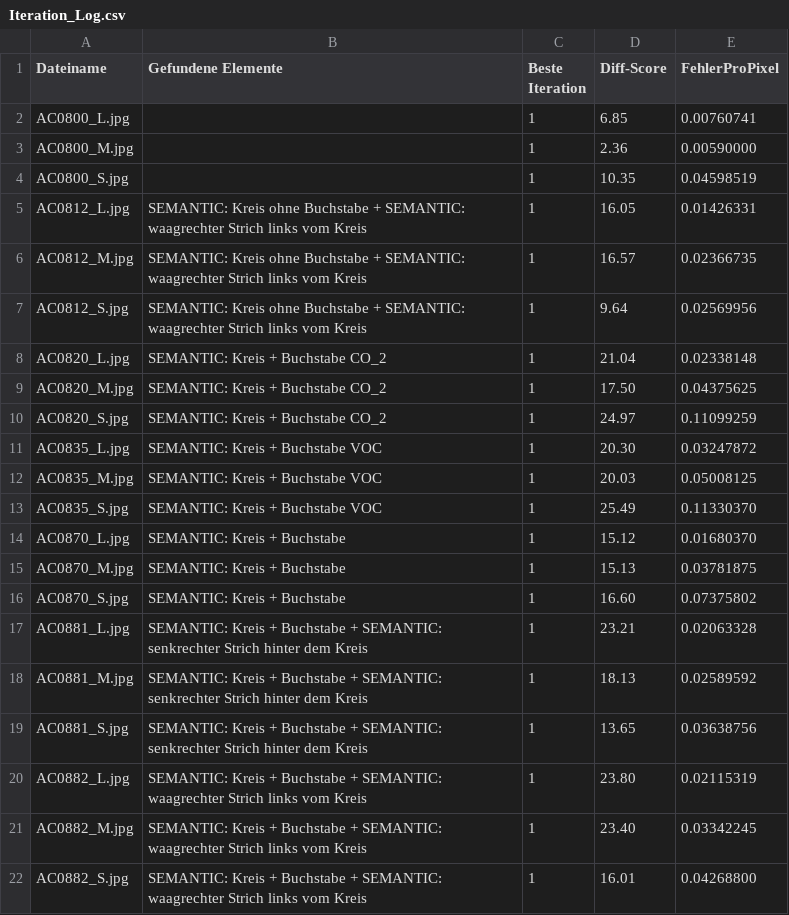
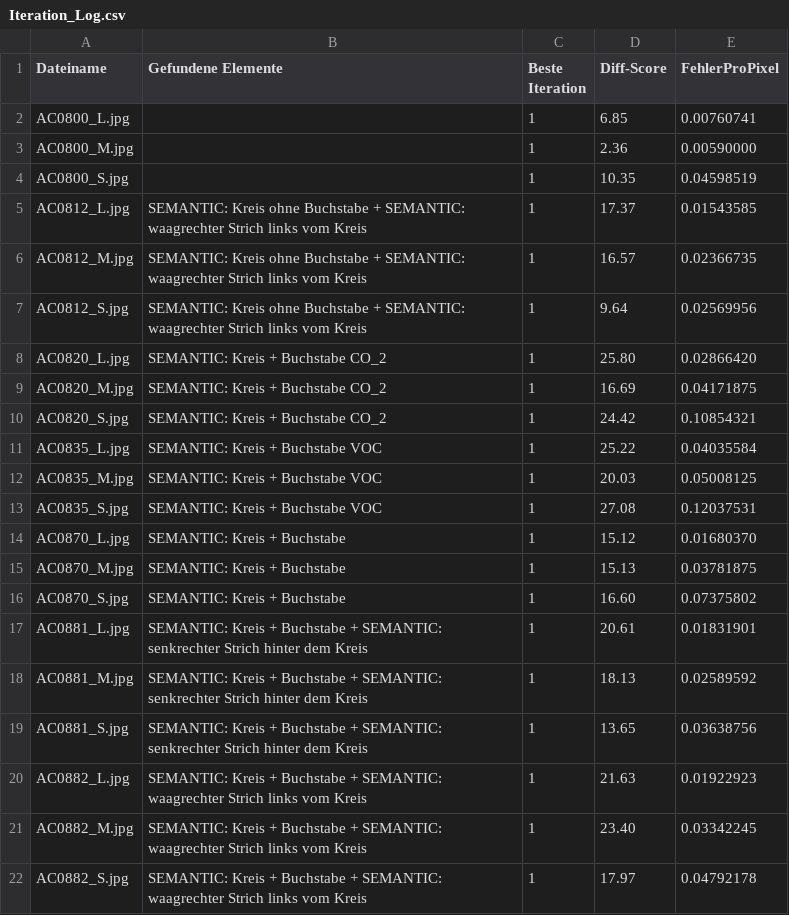
Before and after one commit to MobyDickDick/TinyLanguage, a CSV file: artifacts/converted_symbols/reports/Iteration_Log.csv, drawn as a sheet.

Commit message:
next iteration

```diff
--- a/artifacts/converted_symbols/reports/Iteration_Log.csv
+++ b/artifacts/converted_symbols/reports/Iteration_Log.csv
@@ -4,11 +4,11 @@ AC0800_M.jpg;;1;2.36;0.00590000
 AC0800_S.jpg;;1;10.35;0.04598519
-AC0812_L.jpg;SEMANTIC: Kreis ohne Buchstabe + SEMANTIC: waagrechter Strich links vom Kreis;1;16.05;0.01426331
+AC0812_L.jpg;SEMANTIC: Kreis ohne Buchstabe + SEMANTIC: waagrechter Strich links vom Kreis;1;17.37;0.01543585
 AC0812_M.jpg;SEMANTIC: Kreis ohne Buchstabe + SEMANTIC: waagrechter Strich links vom Kreis;1;16.57;0.02366735
 AC0812_S.jpg;SEMANTIC: Kreis ohne Buchstabe + SEMANTIC: waagrechter Strich links vom Kreis;1;9.64;0.02569956
-AC0820_L.jpg;SEMANTIC: Kreis + Buchstabe CO_2;1;21.04;0.02338148
-AC0820_M.jpg;SEMANTIC: Kreis + Buchstabe CO_2;1;17.50;0.04375625
-AC0820_S.jpg;SEMANTIC: Kreis + Buchstabe CO_2;1;24.97;0.11099259
-AC0835_L.jpg;SEMANTIC: Kreis + Buchstabe VOC;1;20.30;0.03247872
+AC0820_L.jpg;SEMANTIC: Kreis + Buchstabe CO_2;1;25.80;0.02866420
+AC0820_M.jpg;SEMANTIC: Kreis + Buchstabe CO_2;1;16.69;0.04171875
+AC0820_S.jpg;SEMANTIC: Kreis + Buchstabe CO_2;1;24.42;0.10854321
+AC0835_L.jpg;SEMANTIC: Kreis + Buchstabe VOC;1;25.22;0.04035584
 AC0835_M.jpg;SEMANTIC: Kreis + Buchstabe VOC;1;20.03;0.05008125
-AC0835_S.jpg;SEMANTIC: Kreis + Buchstabe VOC;1;25.49;0.11330370
+AC0835_S.jpg;SEMANTIC: Kreis + Buchstabe VOC;1;27.08;0.12037531
 AC0870_L.jpg;SEMANTIC: Kreis + Buchstabe;1;15.12;0.01680370
@@ -16,7 +16,7 @@ AC0870_M.jpg;SEMANTIC: Kreis + Buchstabe;1;15.13;0.03781875
 AC0870_S.jpg;SEMANTIC: Kreis + Buchstabe;1;16.60;0.07375802
-AC0881_L.jpg;SEMANTIC: Kreis + Buchstabe + SEMANTIC: senkrechter Strich hinter dem Kreis;1;23.21;0.02063328
+AC0881_L.jpg;SEMANTIC: Kreis + Buchstabe + SEMANTIC: senkrechter Strich hinter dem Kreis;1;20.61;0.01831901
 AC0881_M.jpg;SEMANTIC: Kreis + Buchstabe + SEMANTIC: senkrechter Strich hinter dem Kreis;1;18.13;0.02589592
 AC0881_S.jpg;SEMANTIC: Kreis + Buchstabe + SEMANTIC: senkrechter Strich hinter dem Kreis;1;13.65;0.03638756
-AC0882_L.jpg;SEMANTIC: Kreis + Buchstabe + SEMANTIC: waagrechter Strich links vom Kreis;1;23.80;0.02115319
+AC0882_L.jpg;SEMANTIC: Kreis + Buchstabe + SEMANTIC: waagrechter Strich links vom Kreis;1;21.63;0.01922923
 AC0882_M.jpg;SEMANTIC: Kreis + Buchstabe + SEMANTIC: waagrechter Strich links vom Kreis;1;23.40;0.03342245
-AC0882_S.jpg;SEMANTIC: Kreis + Buchstabe + SEMANTIC: waagrechter Strich links vom Kreis;1;16.01;0.04268800
+AC0882_S.jpg;SEMANTIC: Kreis + Buchstabe + SEMANTIC: waagrechter Strich links vom Kreis;1;17.97;0.04792178
```
Also changed, not shown: artifacts/converted_symbols/reports/pixel_delta2_ranking.csv, artifacts/converted_symbols/reports/quality_tercile_passes.csv, 4 other files.
